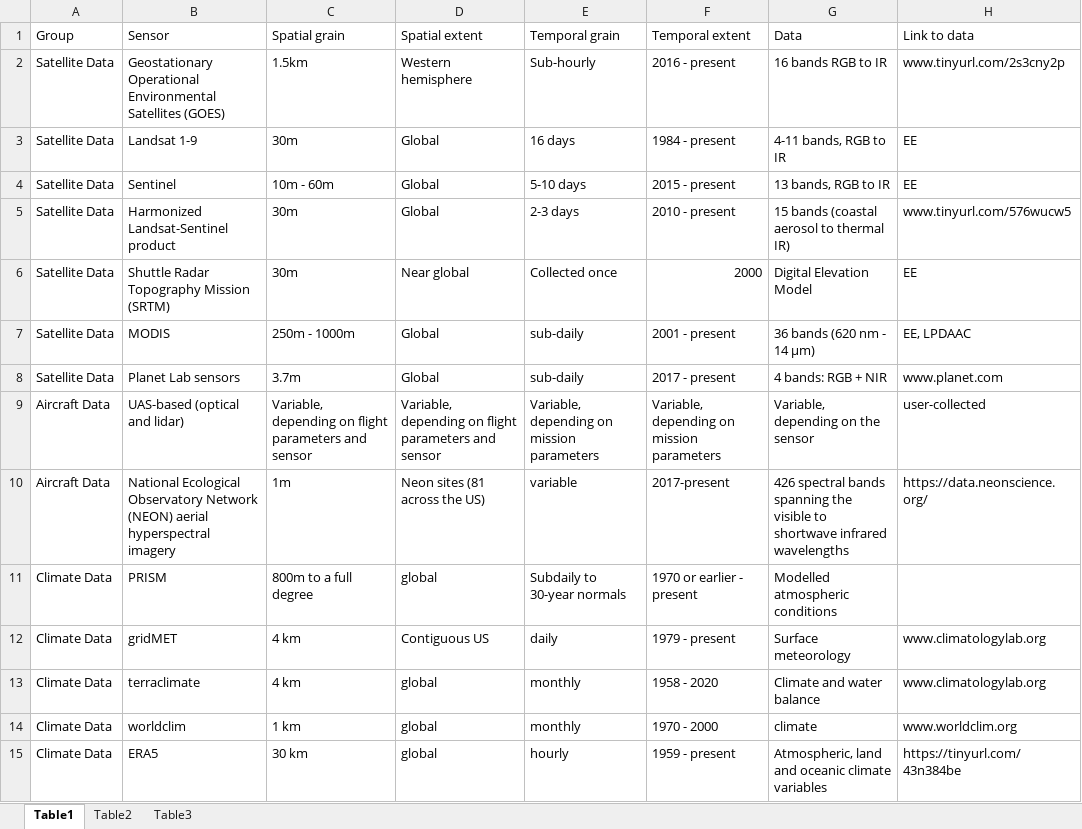
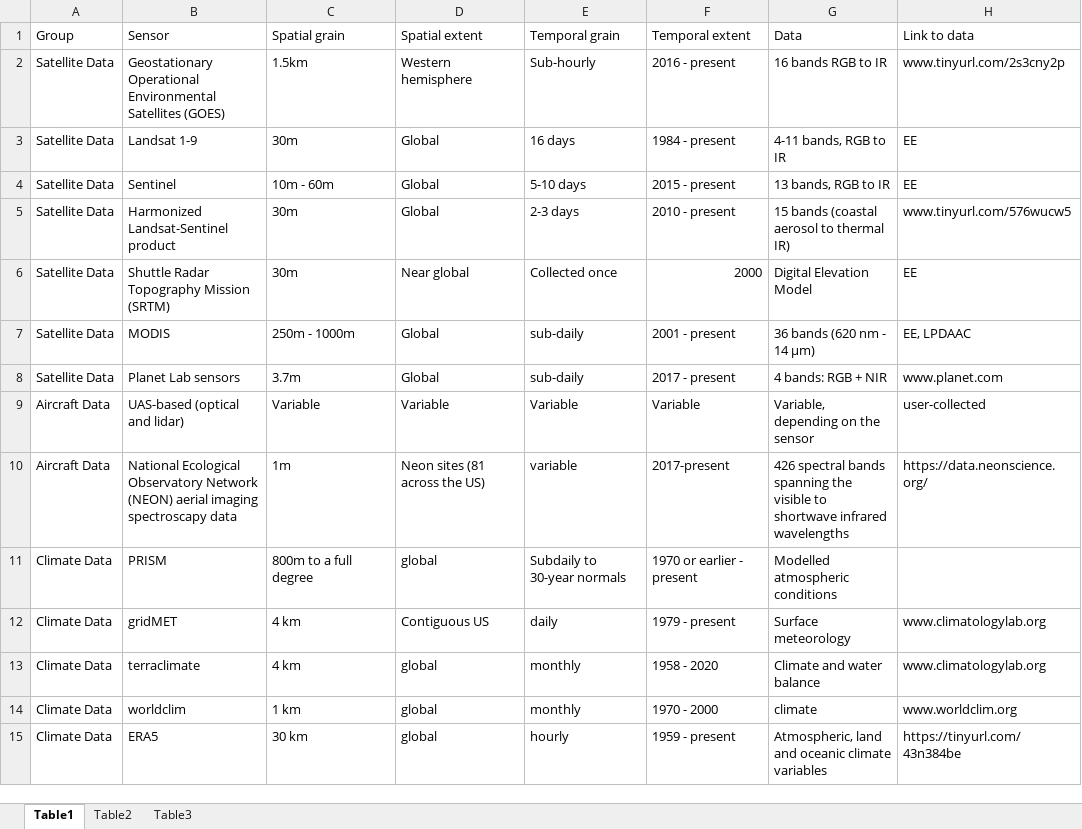
Before and after one commit to admahood/ten-simple-rules, an Excel workbook: tables.xlsx, sheet Table1, drawn as a sheet; values as stored, in another font and other column widths than the file's, no borders; the diff names each change by its address in the sheet, - before the commit and + after, or states it on an @@ line.

```diff
--- a/tables.xlsx (sheet Table1)
+++ b/tables.xlsx (sheet Table1)
-C9 (Spatial grain): Variable, depending on flight parameters and sensor
+C9 (Spatial grain): Variable
-D9 (Spatial extent): Variable, depending on flight parameters and sensor
+D9 (Spatial extent): Variable
-E9 (Temporal grain): Variable, depending on mission parameters
+E9 (Temporal grain): Variable
-F9 (Temporal extent): Variable, depending on mission parameters
+F9 (Temporal extent): Variable
-B10 (Sensor): …(NEON) aerial hyperspectral imagery
+B10 (Sensor): …(NEON) aerial imaging spectroscapy data
```
Also changed, not shown: 57 other files.
